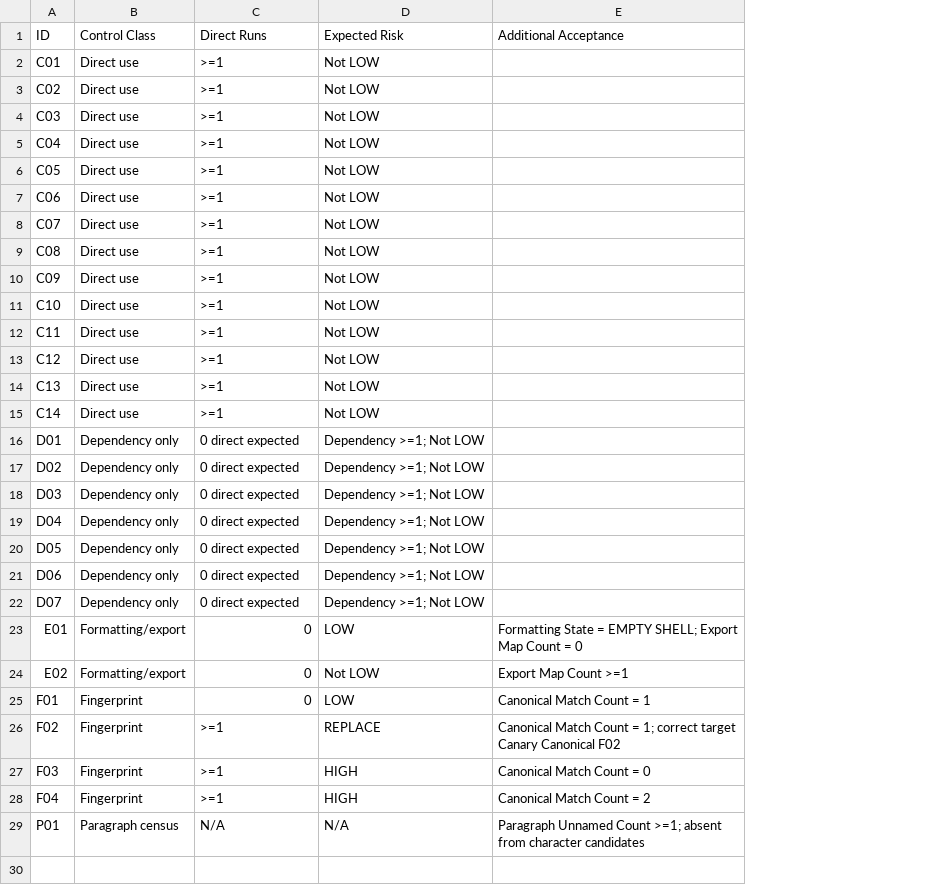
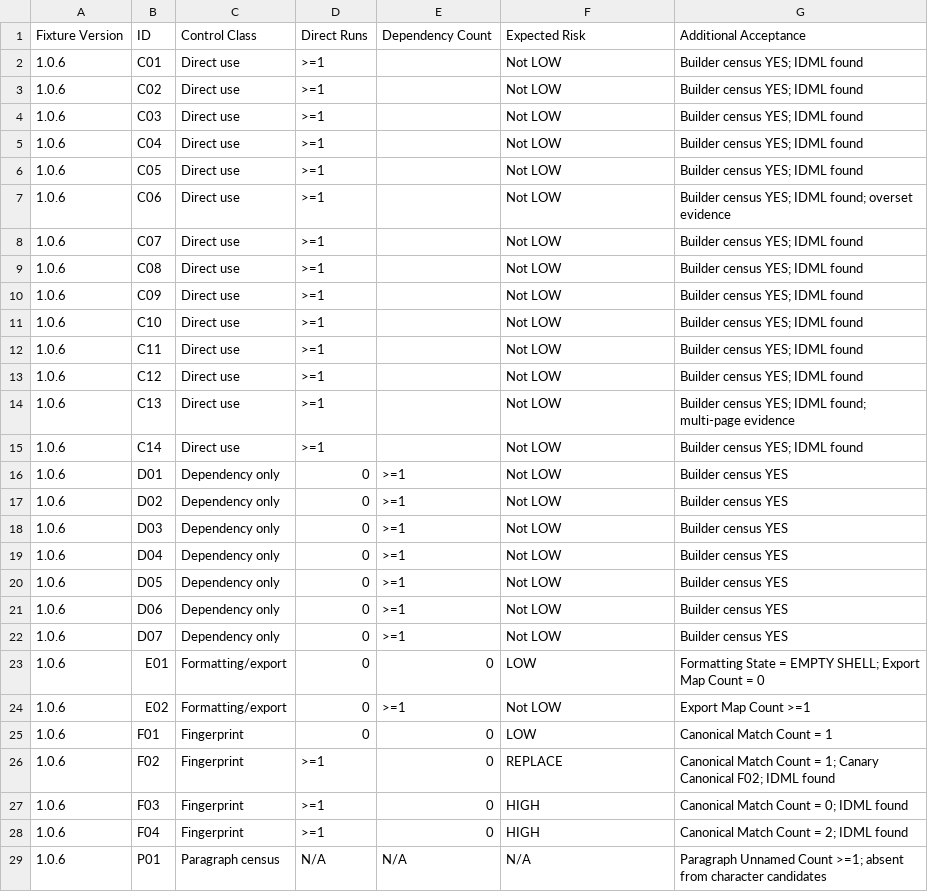
Before and after one commit to johnwinstondarby/stylefix, a CSV file: CANARY_EXPECTED.csv, drawn as a sheet; removed rows and columns are numbered as before the commit, all else as after; the diff names each change by its address in the sheet, - before the commit and + after, or states it on an @@ line.

```diff
--- a/CANARY_EXPECTED.csv
+++ b/CANARY_EXPECTED.csv
+column A, rows 1-29: Fixture Version | 1.0.6 | 1.0.6 | 1.0.6 | 1.0.6 | 1.0.6 | 1.0.6 | 1.0.6 | 1.0.6 | 1.0.6 | 1.0.6 | 1.0.6 | 1.0.6 | 1.0.6 | 1.0.6 | 1.0.6 | 1.0.6 | 1.0.6 | 1.0.6 | 1.0.6 | 1.0.6 | 1.0.6 | 1.0.6 | 1.0.6 | 1.0.6 | 1.0.6 | 1.0.6 | 1.0.6 | 1.0.6
+column D, rows 1-29: Direct Runs | >=1 | >=1 | >=1 | >=1 | >=1 | >=1 | >=1 | >=1 | >=1 | >=1 | >=1 | >=1 | >=1 | >=1 | 0 | 0 | 0 | 0 | 0 | 0 | 0 | 0 | 0 | 0 | >=1 | >=1 | >=1 | N/A
-column E, rows 1-29: Additional Acceptance |  |  |  |  |  |  |  |  |  |  |  |  |  |  |  |  |  |  |  |  |  | Formatting State = EMPTY SHELL; Export Map Count = 0 | Export Map Count >=1 | Canonical Match Count = 1 | Canonical Match Count = 1; correct target Canary Canonical F02 | Canonical Match Count = 0 | Canonical Match Count = 2 | Paragraph Unnamed Count >=1; absent from character candidates
+column G, rows 1-29: Additional Acceptance | Builder census YES; IDML found | Builder census YES; IDML found | Builder census YES; IDML found | Builder census YES; IDML found | Builder census YES; IDML found | Builder census YES; IDML found; overset evidence | Builder census YES; IDML found | Builder census YES; IDML found | Builder census YES; IDML found | Builder census YES; IDML found | Builder census YES; IDML found | Builder census YES; IDML found | Builder census YES; IDML found; multi-page evidence | Builder census YES; IDML found | Builder census YES | Builder census YES | Builder census YES | Builder census YES | Builder census YES | Builder census YES | Builder census YES | Formatting State = EMPTY SHELL; Export Map Count = 0 | Export Map Count >=1 | Canonical Match Count = 1 | Canonical Match Count = 1; Canary Canonical F02; IDML found | Canonical Match Count = 0; IDML found | Canonical Match Count = 2; IDML found | Paragraph Unnamed Count >=1; absent from character candidates
-E1: Direct Runs
+E1: Dependency Count
-E2:E15: >=1
+E2:E15: (empty)
-E16:E22: 0 direct expected
+E16:E22: >=1
-F16:F22: Dependency >=1; Not LOW
+F16:F22: Not LOW
-E24: 0
+E24: >=1
-E26:E28: >=1
+E26:E28: 0
```
Also changed, not shown: 9 other files.
